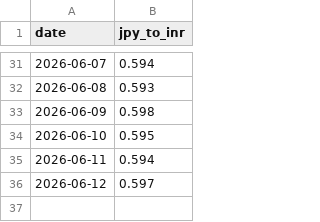
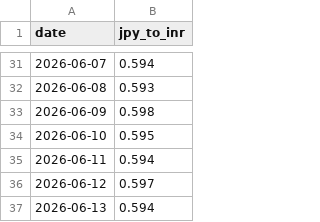
Before and after one commit to kat479/YenRupee, a CSV file: rates.csv, drawn as a sheet; only a part is shown, gaps mark what is left out; the diff names each change by its address in the sheet, - before the commit and + after, or states it on an @@ line.

```diff
--- a/rates.csv
+++ b/rates.csv
+row 37: 2026-06-13 | 0.594
```
